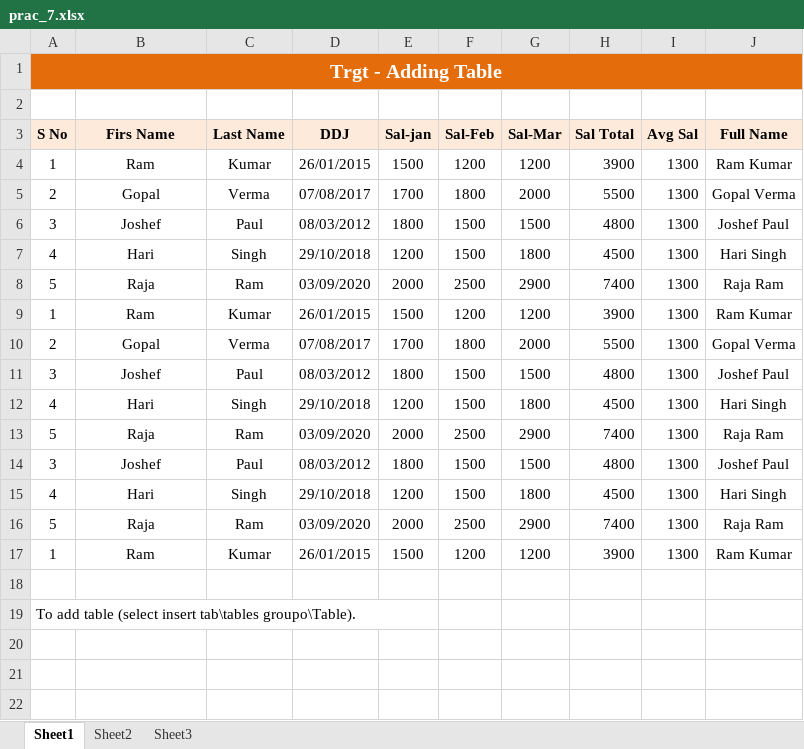
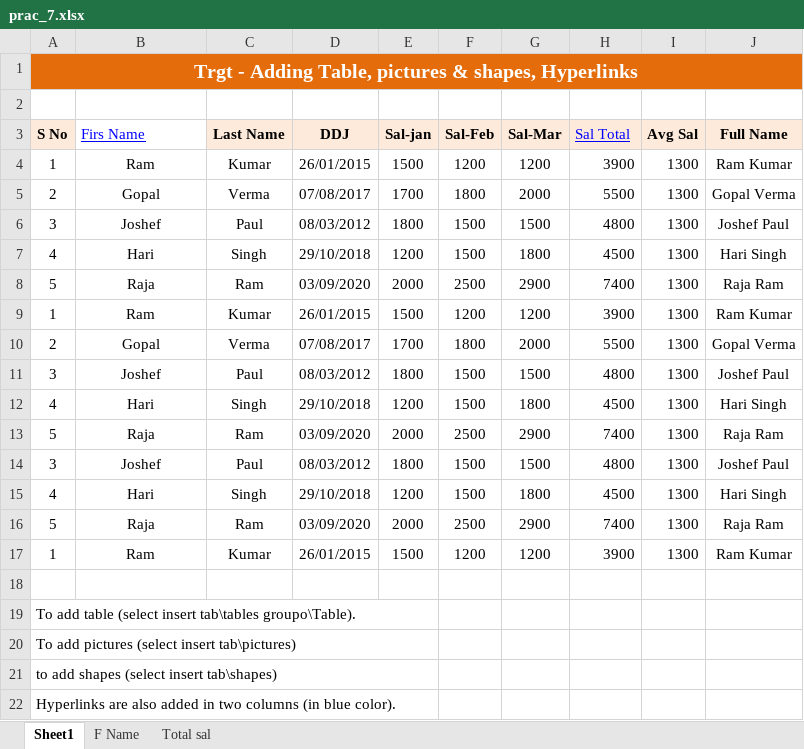
Before and after one commit to Amit-2002/Excel-Practices, an Excel workbook: prac_7.xlsx, sheet Sheet1, drawn as a sheet; values as stored, in another font and other column widths than the file's, no borders; charts and pictures and table styles not drawn; the diff names each change by its address in the sheet, - before the commit and + after, or states it on an @@ line.

```diff
--- a/prac_7.xlsx (sheet Sheet1)
+++ b/prac_7.xlsx (sheet Sheet1)
-sheet tab: Sheet2
+sheet tab: F Name
-sheet tab: Sheet3
+sheet tab: Total sal
-A1 (S No): Trgt - Adding Table
+A1 (S No): Trgt - Adding Table, pictures & shapes, Hyperlinks
@@ B3 fill: #FDEADA → none, bold: on → off, underline: off → on, text colour: black → #0000FF, alignment: center → left @@
@@ H3 bold: on → off, underline: off → on, text colour: black → #0000FF @@
+row 20: To add pictures (select insert tab\pictures)
+row 21: to add shapes (select insert tab\shapes)
+row 22: Hyperlinks are also added in two columns (in blue color).
```
Also changed, not shown: sheet Total sal, sheet F Name, charts or pictures, 2 other files.
